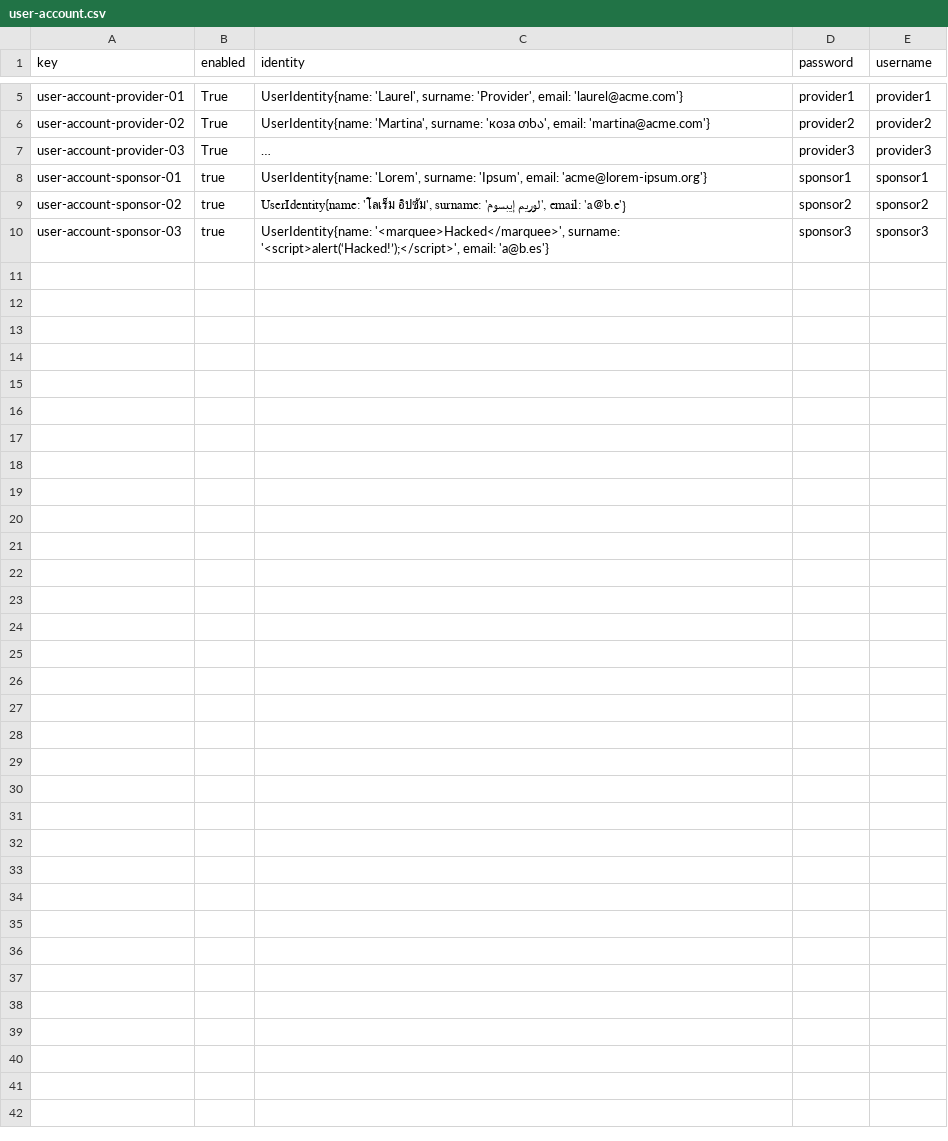
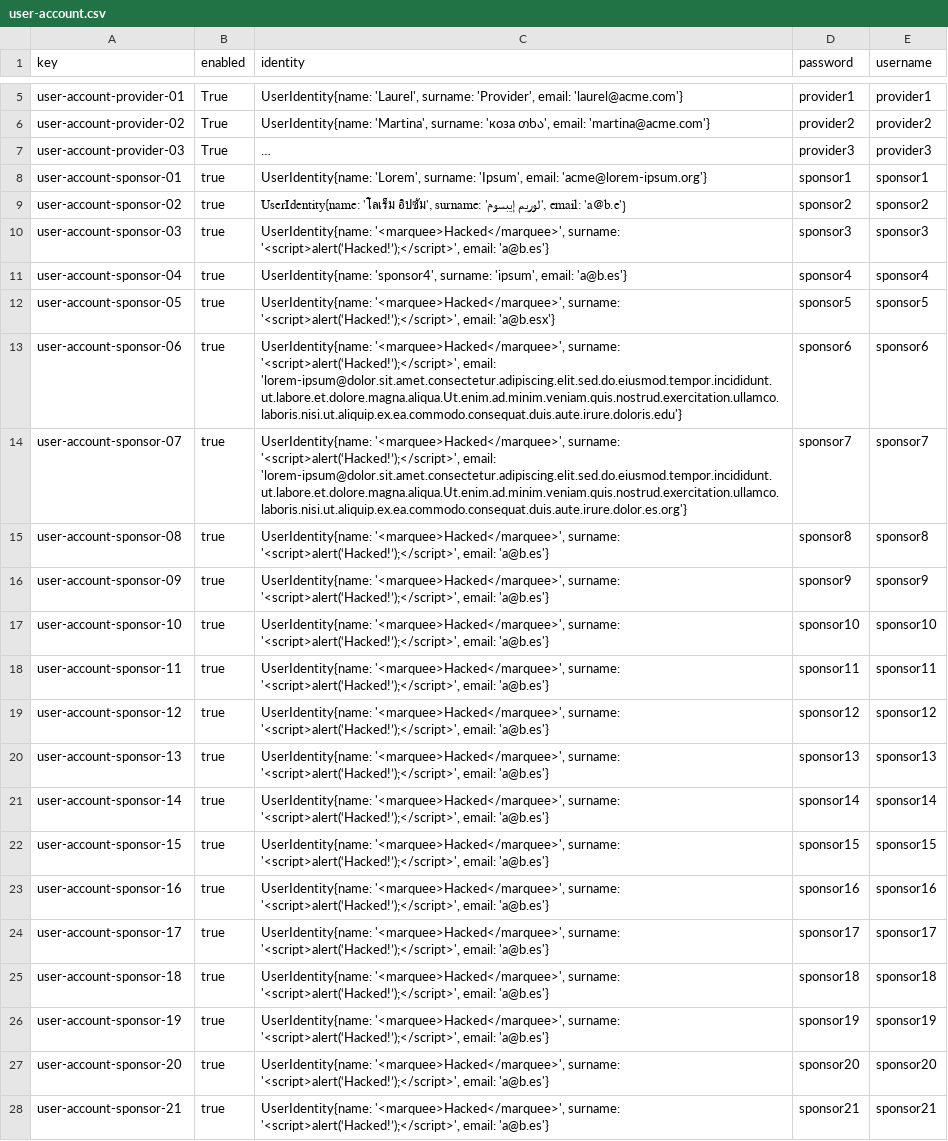
Before and after one commit to G063/Acme-Starters-C, a CSV file: src/main/resources/WEB-INF/data/sample/batch-01/user-account.csv, drawn as a sheet; only a part is shown, gaps mark what is left out; long unchanged cells end in ….

```diff
--- a/src/main/resources/WEB-INF/data/sample/batch-01/user-account.csv
+++ b/src/main/resources/WEB-INF/data/sample/batch-01/user-account.csv
@@ -10 +10,19 @@ user-account-sponsor-02,true,"UserIdentity{name: 'โลเร็ม อิป
 user-account-sponsor-03,true,"UserIdentity{name: '<marquee>Hacked</marquee>', surname: '<script>alert(‘Hacked!’);</script>', email: 'a@b.es'}",sponsor3,sponsor3
+user-account-sponsor-04,true,"UserIdentity{name: 'sponsor4', surname: 'ipsum', email: 'a@b.es'}",sponsor4,sponsor4
+user-account-sponsor-05,true,"UserIdentity{name: '<marquee>Hacked</marquee>', surname: '<script>alert(‘Hacked!’);</script>', email: 'a@b.esx'}",sponsor5,sponsor5
+user-account-sponsor-06,true,"UserIdentity{name: '<marquee>Hacked</marquee>', surname: '<script>alert(‘Hacked!’);</script>', email: 'lorem-ipsum@dolor.sit.amet.consectetur.adipiscing.elit.sed.do.eiusmod.tempor.incididunt.ut.labore.et.dolore.magna.aliqua.Ut.enim.ad.minim.veniam.quis.nostrud.exercitation.ullamco.laboris.nisi.ut.aliquip.ex.ea.commodo.consequat.duis.aute.irure.doloris.edu'}",sponsor6,sponsor6
+user-account-sponsor-07,true,"UserIdentity{name: '<marquee>Hacked</marquee>', surname: '<script>alert(‘Hacked!’);</script>', email: 'lorem-ipsum@dolor.sit.amet.consectetur.adipiscing.elit.sed.do.eiusmod.tempor.incididunt.ut.labore.et.dolore.magna.aliqua.Ut.enim.ad.minim.veniam.quis.nostrud.exercitation.ullamco.laboris.nisi.ut.aliquip.ex.ea.commodo.consequat.duis.aute.irure.dolor.es.org'}",sponsor7,sponsor7
+user-account-sponsor-08,true,"UserIdentity{name: '<marquee>Hacked</marquee>', surname: '<script>alert(‘Hacked!’);</script>', email: 'a@b.es'}",sponsor8,sponsor8
+user-account-sponsor-09,true,"UserIdentity{name: '<marquee>Hacked</marquee>', surname: '<script>alert(‘Hacked!’);</script>', email: 'a@b.es'}",sponsor9,sponsor9
+user-account-sponsor-10,true,"UserIdentity{name: '<marquee>Hacked</marquee>', surname: '<script>alert(‘Hacked!’);</script>', email: 'a@b.es'}",sponsor10,sponsor10
+user-account-sponsor-11,true,"UserIdentity{name: '<marquee>Hacked</marquee>', surname: '<script>alert(‘Hacked!’);</script>', email: 'a@b.es'}",sponsor11,sponsor11
+user-account-sponsor-12,true,"UserIdentity{name: '<marquee>Hacked</marquee>', surname: '<script>alert(‘Hacked!’);</script>', email: 'a@b.es'}",sponsor12,sponsor12
+user-account-sponsor-13,true,"UserIdentity{name: '<marquee>Hacked</marquee>', surname: '<script>alert(‘Hacked!’);</script>', email: 'a@b.es'}",sponsor13,sponsor13
+user-account-sponsor-14,true,"UserIdentity{name: '<marquee>Hacked</marquee>', surname: '<script>alert(‘Hacked!’);</script>', email: 'a@b.es'}",sponsor14,sponsor14
+user-account-sponsor-15,true,"UserIdentity{name: '<marquee>Hacked</marquee>', surname: '<script>alert(‘Hacked!’);</script>', email: 'a@b.es'}",sponsor15,sponsor15
+user-account-sponsor-16,true,"UserIdentity{name: '<marquee>Hacked</marquee>', surname: '<script>alert(‘Hacked!’);</script>', email: 'a@b.es'}",sponsor16,sponsor16
+user-account-sponsor-17,true,"UserIdentity{name: '<marquee>Hacked</marquee>', surname: '<script>alert(‘Hacked!’);</script>', email: 'a@b.es'}",sponsor17,sponsor17
+user-account-sponsor-18,true,"UserIdentity{name: '<marquee>Hacked</marquee>', surname: '<script>alert(‘Hacked!’);</script>', email: 'a@b.es'}",sponsor18,sponsor18
+user-account-sponsor-19,true,"UserIdentity{name: '<marquee>Hacked</marquee>', surname: '<script>alert(‘Hacked!’);</script>', email: 'a@b.es'}",sponsor19,sponsor19
+user-account-sponsor-20,true,"UserIdentity{name: '<marquee>Hacked</marquee>', surname: '<script>alert(‘Hacked!’);</script>', email: 'a@b.es'}",sponsor20,sponsor20
+user-account-sponsor-21,true,"UserIdentity{name: '<marquee>Hacked</marquee>', surname: '<script>alert(‘Hacked!’);</script>', email: 'a@b.es'}",sponsor21,sponsor21
```
Also changed, not shown: src/main/resources/WEB-INF/data/initial/batch-01/user-account.csv, src/main/resources/WEB-INF/data/sample/batch-01/sponsor.csv, 1 other file.
